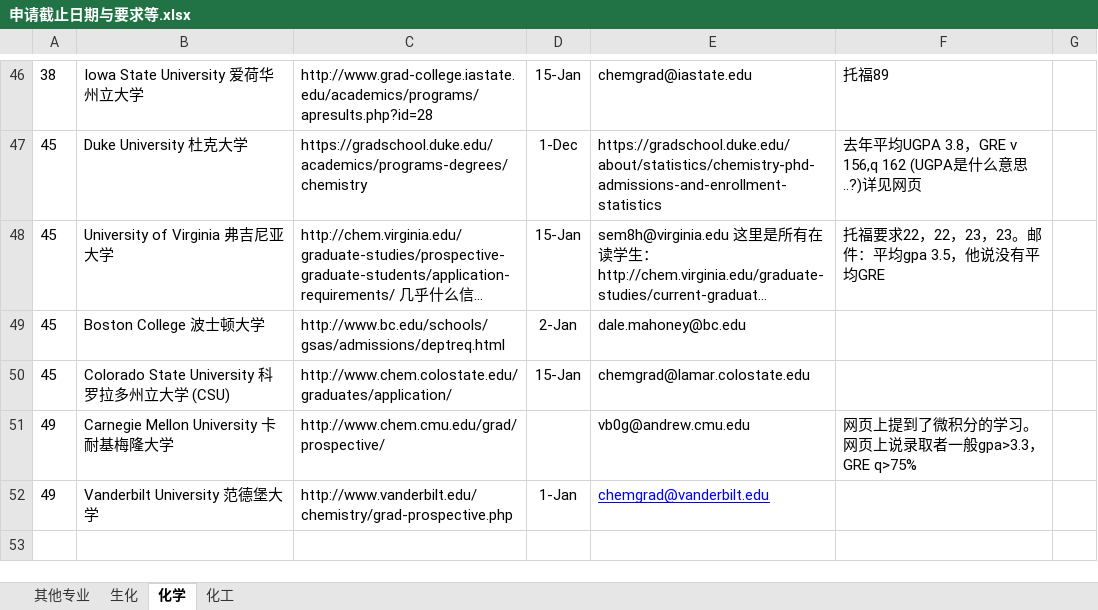
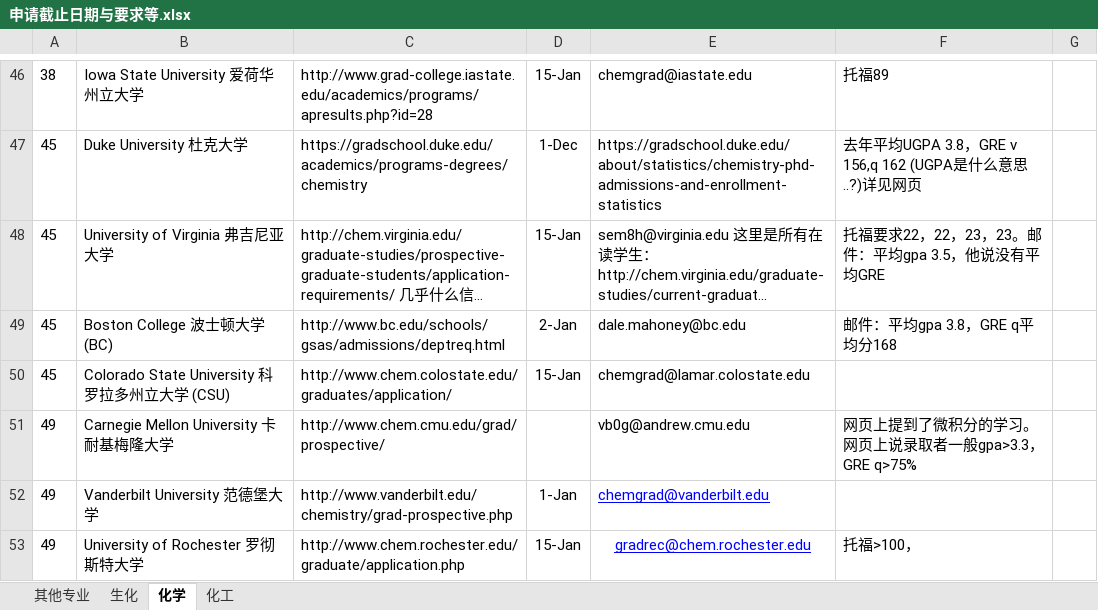
Before and after one commit to LiuRuiQi/2015-Application-of-US-Chemistry-Grad-Schools, an Excel workbook: 申请截止日期与要求等.xlsx, sheet 化学, drawn as a sheet; only a part is shown, gaps mark what is left out; long unchanged cells end in …; values as stored, in another font and other column widths than the file's, no borders; conditional formats not drawn; the diff names each change by its address in the sheet, - before the commit and + after, or states it on an @@ line.

```diff
--- a/申请截止日期与要求等.xlsx (sheet 化学)
+++ b/申请截止日期与要求等.xlsx (sheet 化学)
-B49: Boston College 波士顿大学
+B49: Boston College 波士顿大学 (BC)
-F49: (empty)
+F49: 邮件：平均gpa 3.8，GRE q平均分168
+row 53: 49 | University of Rochester 罗彻斯特大学 | http://www.chem.rochester.edu/graduate/application.php | 15-Jan | gradrec@chem.rochester.edu | 托福>100，
```
Also changed, not shown: sheet 其他专业, sheet 化工, sheet 生化.
